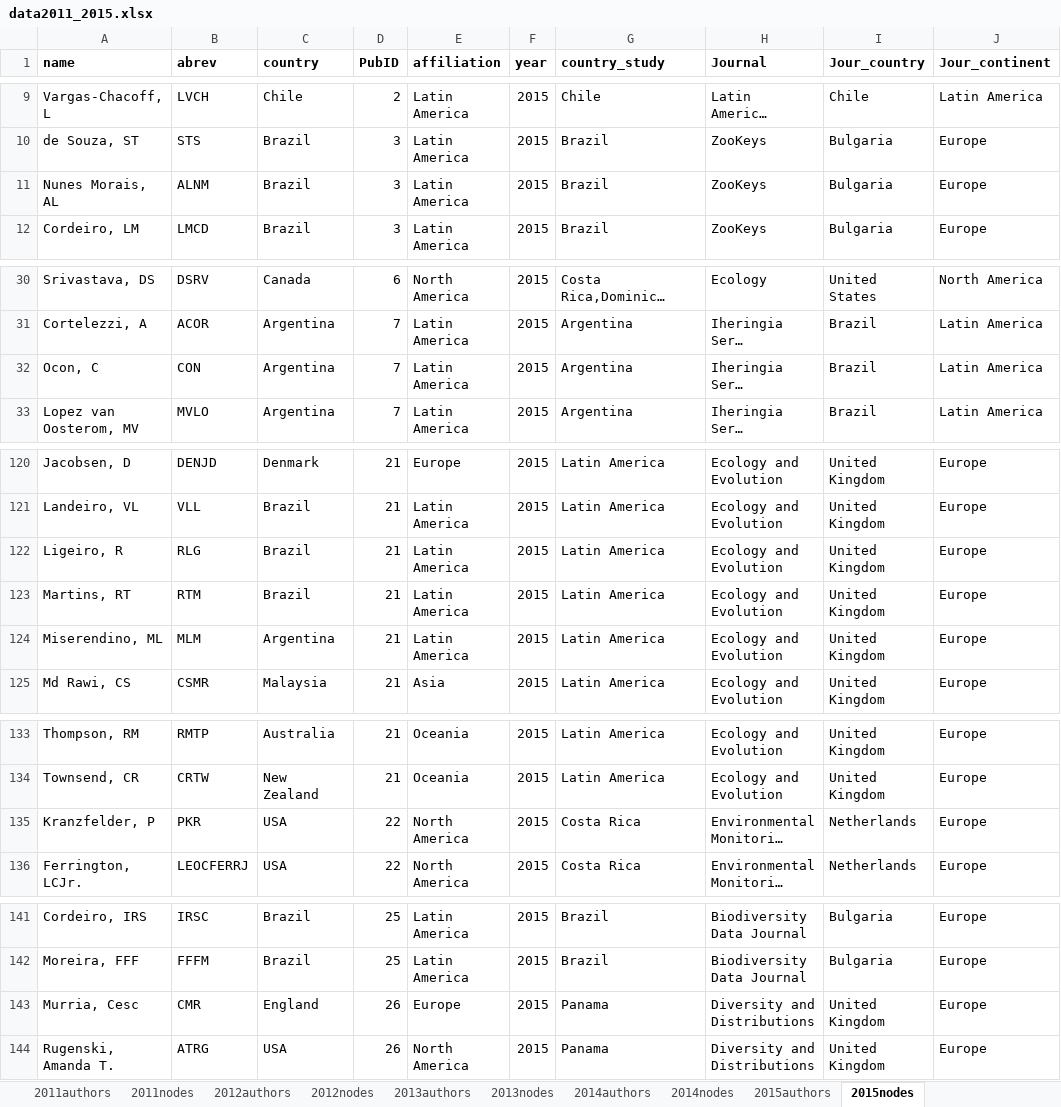
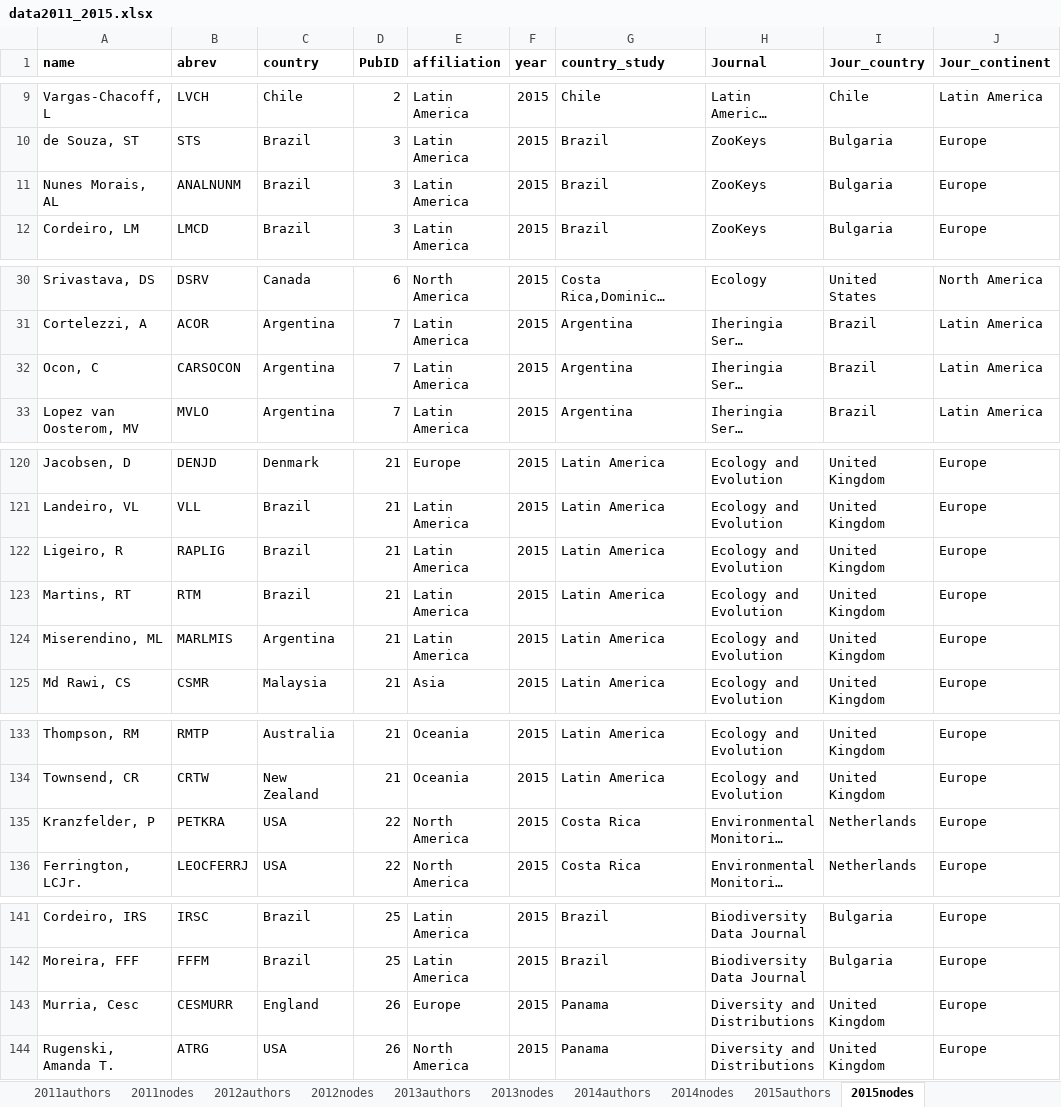
Before and after one commit to PEGutierrezF/NetworkAnalysis, an Excel workbook: data/data2011_2015.xlsx, sheet 2015nodes, drawn as a sheet; only a part is shown, gaps mark what is left out; long unchanged cells end in …; values as stored, in another font and other column widths than the file's, no borders; the diff covers the shown part only; the diff names each change by its address in the sheet, - before the commit and + after, or states it on an @@ line.

```diff
--- a/data/data2011_2015.xlsx (sheet 2015nodes)
+++ b/data/data2011_2015.xlsx (sheet 2015nodes)
-B11 (abrev): ALNM
+B11 (abrev): ANALNUNM
-B32 (abrev): CON
+B32 (abrev): CARSOCON
-B122 (abrev): RLG
+B122 (abrev): RAPLIG
-B124 (abrev): MLM
+B124 (abrev): MARLMIS
-B135 (abrev): PKR
+B135 (abrev): PETKRA
-B143 (abrev): CMR
+B143 (abrev): CESMURR
```
Also changed, not shown: 2 edited cells elsewhere in this sheet, sheet 2014authors, sheet 2014nodes, sheet 2015authors, sheet 2013authors, sheet 2013nodes, sheet 2011authors, 3 more sheets, data/data2000_2005.xlsx, data/data2006_2010.xlsx, 3 other files.
